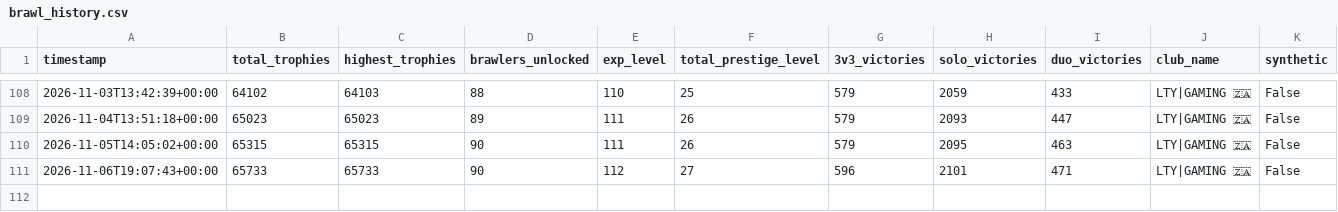
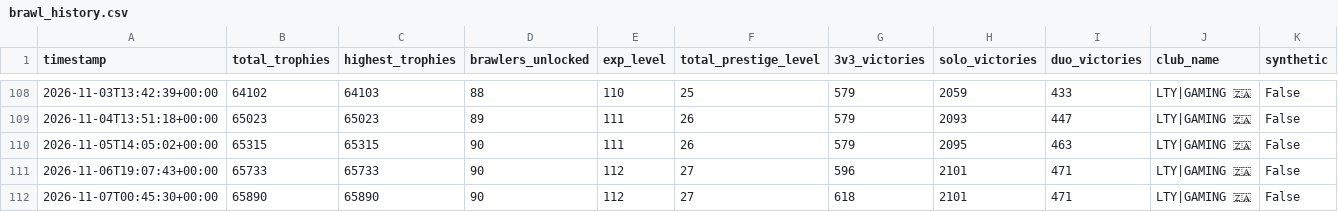
Before and after one commit to DanielCharles11599/Personal-Projects, a CSV file: Brawl Stars Tracker/brawl_history.csv, drawn as a sheet; only a part is shown, gaps mark what is left out; the diff names each change by its address in the sheet, - before the commit and + after, or states it on an @@ line.

```diff
--- a/Brawl Stars Tracker/brawl_history.csv
+++ b/Brawl Stars Tracker/brawl_history.csv
+row 112: 2026-11-07T00:45:30+00:00 | 65890 | 65890 | 90 | 112 | 27 | 618 | 2101 | 471 | LTY|GAMING 🇿🇦 | False
```
Also changed, not shown: Brawl Stars Tracker/battle_log.csv, 2 other files.
